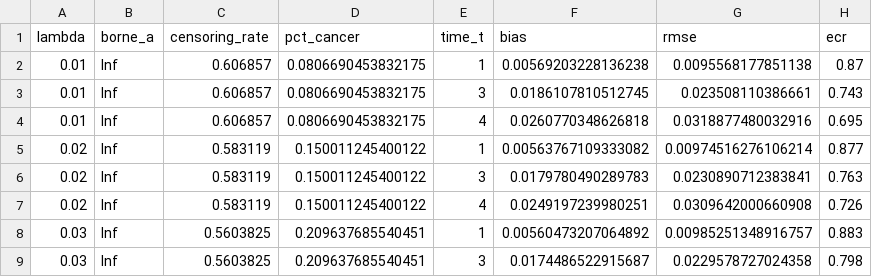
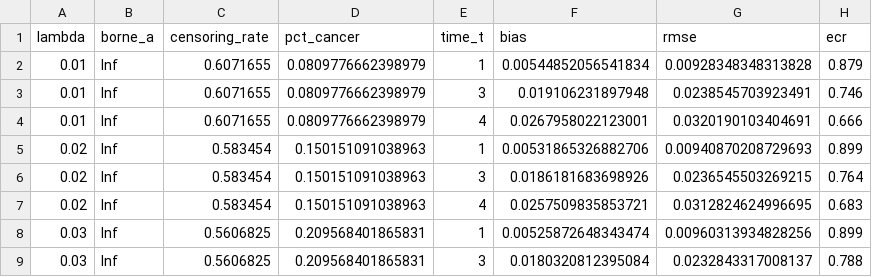
Before and after one commit to simonbusemeyer/APEx, a CSV file: Internship_NetSurvival/2_Code/outputs/tables/final_results_complete.csv, drawn as a sheet; only a part is shown; the diff covers the shown part only.

Commit message:
new data using continuous Tp intra-year death time

```diff
--- a/Internship_NetSurvival/2_Code/outputs/tables/final_results_complete.csv
+++ b/Internship_NetSurvival/2_Code/outputs/tables/final_results_complete.csv
@@ -1,9 +1,9 @@
 "lambda","borne_a","censoring_rate","pct_cancer","time_t","bias","rmse","ecr"
-0.01,Inf,0.606857,0.0806690453832175,1,0.00569203228136238,0.0095568177851138,0.87
-0.01,Inf,0.606857,0.0806690453832175,3,0.0186107810512745,0.023508110386661,0.743
-0.01,Inf,0.606857,0.0806690453832175,4,0.0260770348626818,0.0318877480032916,0.695
-0.02,Inf,0.583119,0.150011245400122,1,0.00563767109333082,0.00974516276106214,0.877
-0.02,Inf,0.583119,0.150011245400122,3,0.0179780490289783,0.0230890712383841,0.763
-0.02,Inf,0.583119,0.150011245400122,4,0.0249197239980251,0.0309642000660908,0.726
-0.03,Inf,0.5603825,0.209637685540451,1,0.00560473207064892,0.00985251348916757,0.883
-0.03,Inf,0.5603825,0.209637685540451,3,0.0174486522915687,0.0229578727024358,0.798
+0.01,Inf,0.6071655,0.0809776662398979,1,0.00544852056541834,0.00928348348313828,0.879
+0.01,Inf,0.6071655,0.0809776662398979,3,0.019106231897948,0.0238545703923491,0.746
+0.01,Inf,0.6071655,0.0809776662398979,4,0.0267958022123001,0.0320190103404691,0.666
+0.02,Inf,0.583454,0.150151091038963,1,0.00531865326882706,0.00940870208729693,0.899
+0.02,Inf,0.583454,0.150151091038963,3,0.0186181683698926,0.0236545503269215,0.764
+0.02,Inf,0.583454,0.150151091038963,4,0.0257509835853721,0.0312824624996695,0.683
+0.03,Inf,0.5606825,0.209568401865831,1,0.00525872648343474,0.00960313934828256,0.899
+0.03,Inf,0.5606825,0.209568401865831,3,0.0180320812395084,0.0232843317008137,0.788
```
Also changed, not shown: 110 edited cells elsewhere in this file.
